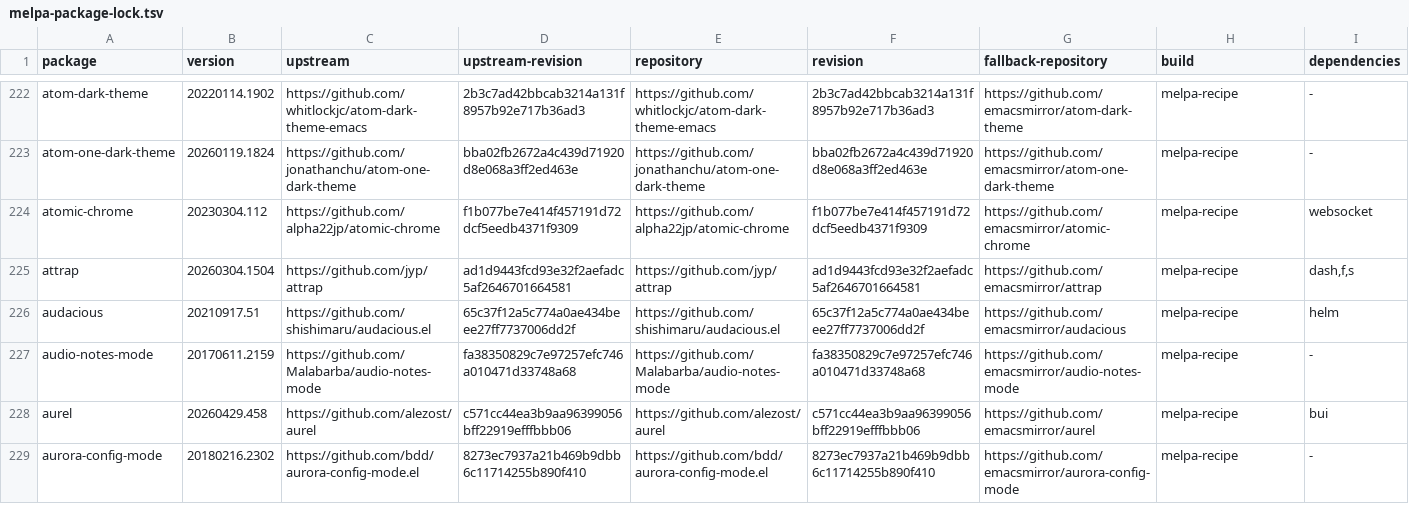
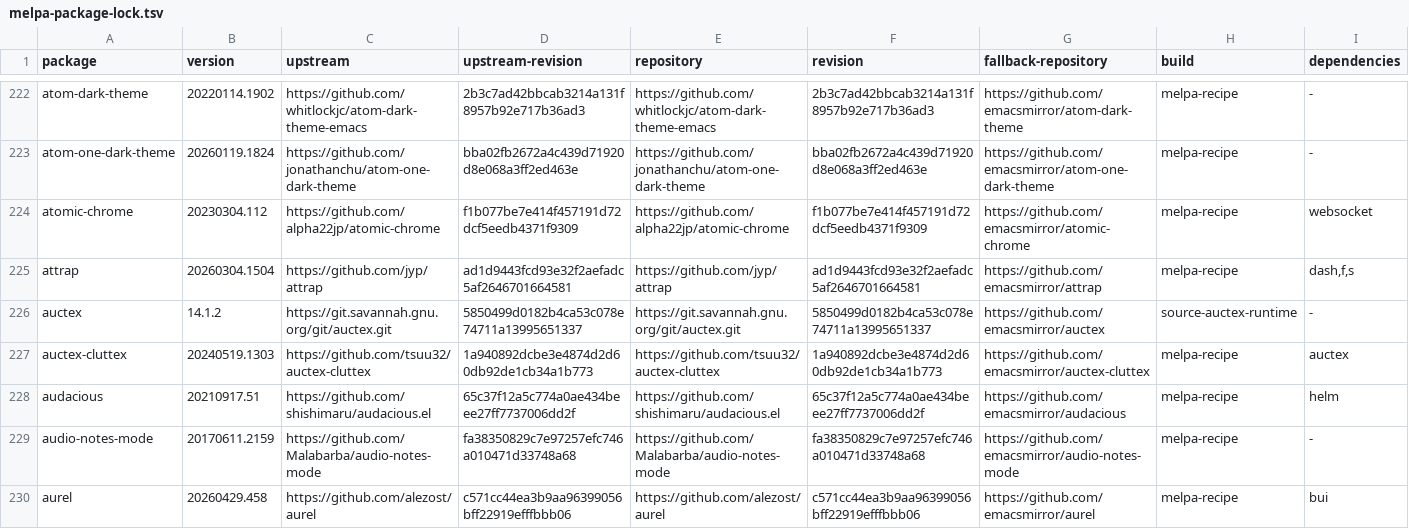
Before and after one commit to ArthurHeymans/neomacs, a TSV file: neomacs-melpa-tests/melpa-package-lock.tsv, drawn as a sheet; only a part is shown, gaps mark what is left out; the shorter side is filled out with more unchanged rows.

Commit message:
test(melpa): add practical auctex cluttex parity corpus
Pin auctex-cluttex and its exact AUCTeX 14.1.2 dependency, build the shallow AUCTeX runtime deterministically with verified preview-latex assets, and cover public mode, expansion, synchronous, asynchronous, failure, and bibliography workflows.\n\nGNU Emacs and Neomacs produced no behavioral divergences for this corpus.

```diff
--- a/neomacs-melpa-tests/melpa-package-lock.tsv
+++ b/neomacs-melpa-tests/melpa-package-lock.tsv
@@ -225,2 +225,4 @@ atomic-chrome	20230304.112	https://github.com/alpha22jp/atomic-chrome	f1b077be7e
 attrap	20260304.1504	https://github.com/jyp/attrap	ad1d9443fcd93e32f2aefadc5af2646701664581	https://github.com/jyp/attrap	ad1d9443fcd93e32f2aefadc5af2646701664581	https://github.com/emacsmirror/attrap	melpa-recipe	dash,f,s
+auctex	14.1.2	https://git.savannah.gnu.org/git/auctex.git	5850499d0182b4ca53c078e74711a13995651337	https://git.savannah.gnu.org/git/auctex.git	5850499d0182b4ca53c078e74711a13995651337	https://github.com/emacsmirror/auctex	source-auctex-runtime	-
+auctex-cluttex	20240519.1303	https://github.com/tsuu32/auctex-cluttex	1a940892dcbe3e4874d2d60db92de1cb34a1b773	https://github.com/tsuu32/auctex-cluttex	1a940892dcbe3e4874d2d60db92de1cb34a1b773	https://github.com/emacsmirror/auctex-cluttex	melpa-recipe	auctex
 audacious	20210917.51	https://github.com/shishimaru/audacious.el	65c37f12a5c774a0ae434beee27ff7737006dd2f	https://github.com/shishimaru/audacious.el	65c37f12a5c774a0ae434beee27ff7737006dd2f	https://github.com/emacsmirror/audacious	melpa-recipe	helm
```
Also changed, not shown: 8 other files.
